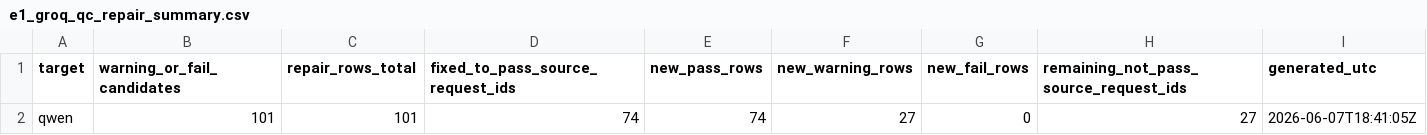
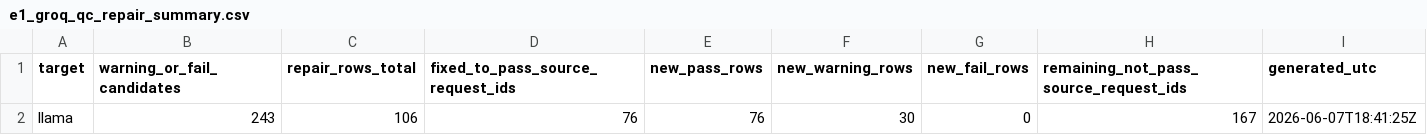
Before and after one commit to MuhammadTahaBinZaeem/Separability-Loss-in-LLM-Rewritten, a CSV file: metadata/e1_groq_qc_repair_summary.csv, drawn as a sheet; removed rows and columns are numbered as before the commit, all else as after; the diff names each change by its address in the sheet, - before the commit and + after, or states it on an @@ line.

Commit message:
Record E1 Groq Llama repair rate-limit pause

```diff
--- a/metadata/e1_groq_qc_repair_summary.csv
+++ b/metadata/e1_groq_qc_repair_summary.csv
-row 2: qwen | 101 | 101 | 74 | 74 | 27 | 0 | 27 | 2026-06-07T18:41:05Z
+row 2: llama | 243 | 106 | 76 | 76 | 30 | 0 | 167 | 2026-06-07T18:41:25Z
```
Also changed, not shown: 3 other files.
